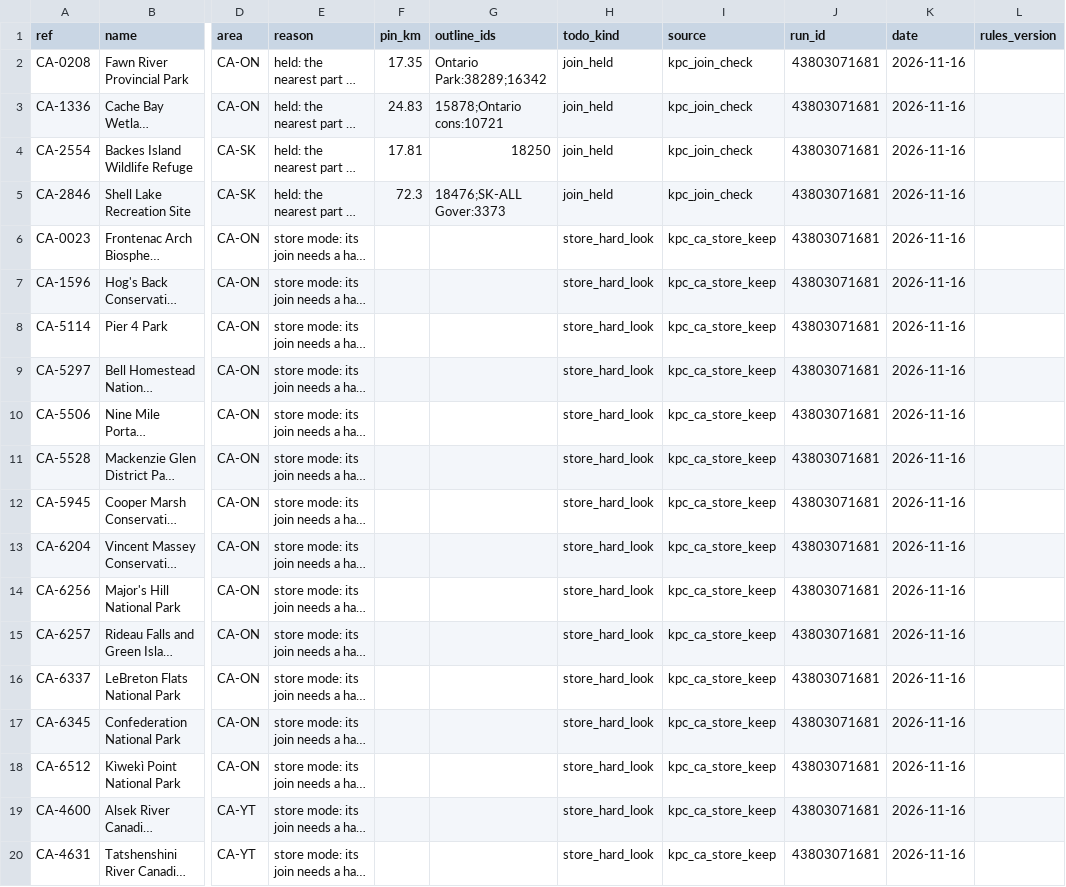
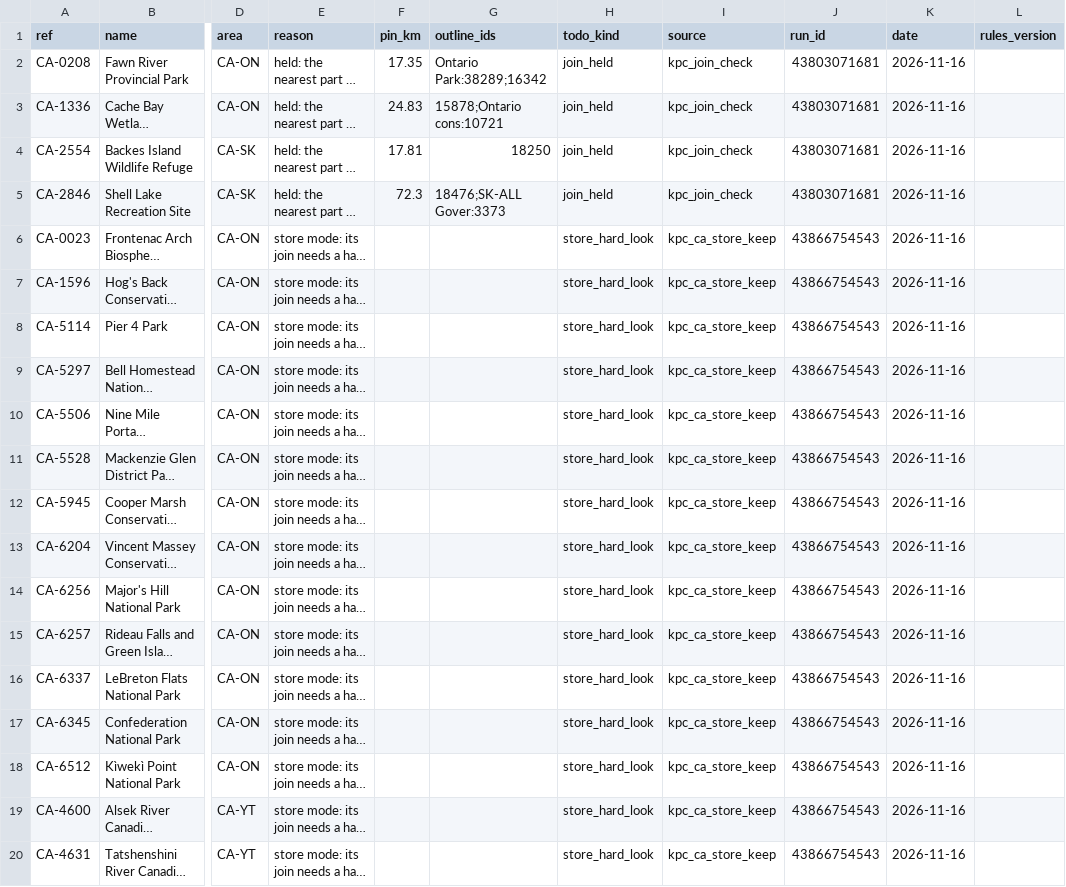
Before and after one commit to KentuckyPortableClub/KPC-Links, a CSV file: data/ca-key/review/held-parks-todo.csv, drawn as a sheet; only a part is shown, gaps mark what is left out; long unchanged cells end in …; the diff names each change by its address in the sheet, - before the commit and + after, or states it on an @@ line.

```diff
--- a/data/ca-key/review/held-parks-todo.csv
+++ b/data/ca-key/review/held-parks-todo.csv
-J6:J20 (run_id): 43803071681
+J6:J20 (run_id): 43866754543
```
Also changed, not shown: 3 other files.
